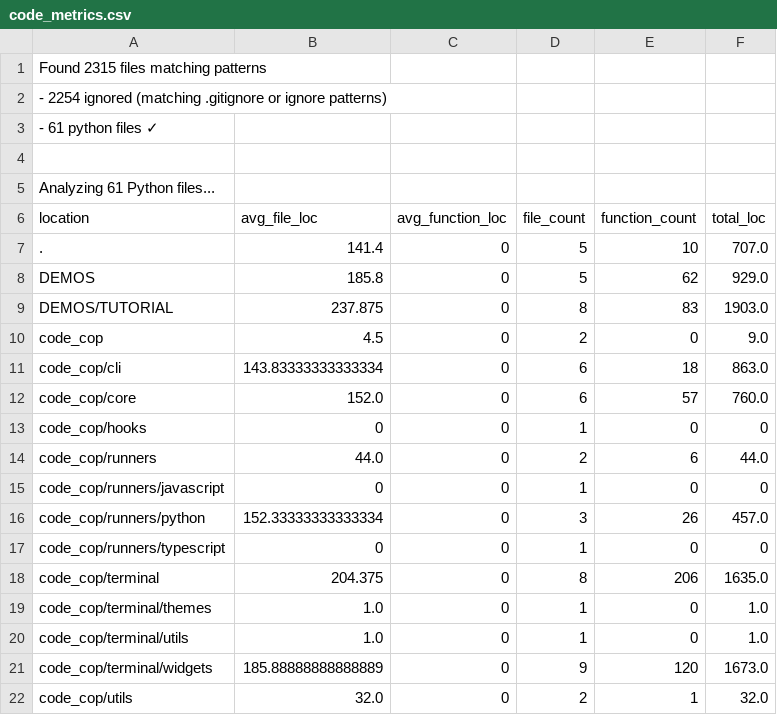
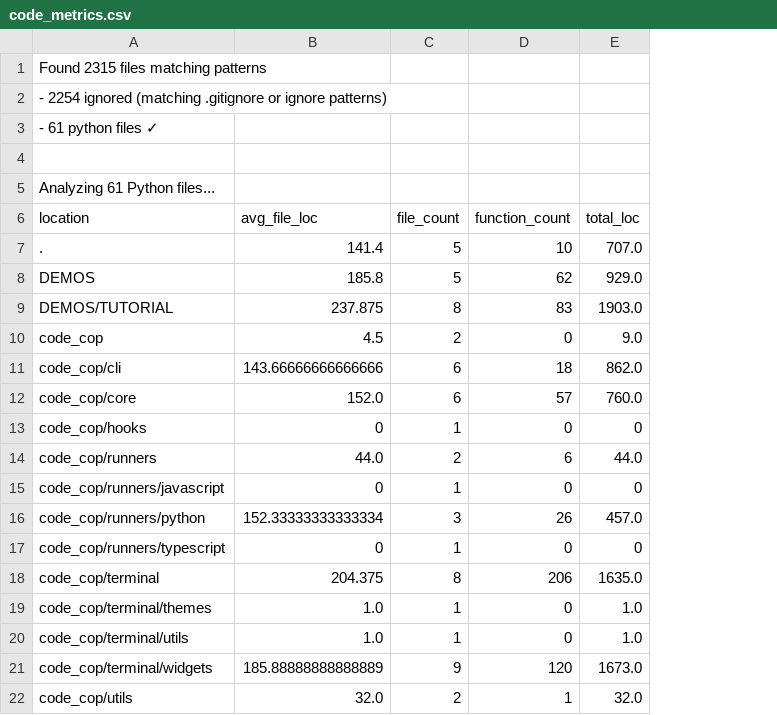
Before and after one commit to hesreallyhim/antipasta, a CSV file: code_metrics.csv, drawn as a sheet; removed rows and columns are numbered as before the commit, all else as after; the diff names each change by its address in the sheet, - before the commit and + after, or states it on an @@ line.

```diff
--- a/code_metrics.csv
+++ b/code_metrics.csv
-column C (avg_function_loc), rows 7-22: all 0
-B11 (avg_file_loc): 143.83333333333334
+B11 (avg_file_loc): 143.66666666666666
-E11 (total_loc): 863.0
+E11 (total_loc): 862.0
```
Also changed, not shown: 10 other files.
